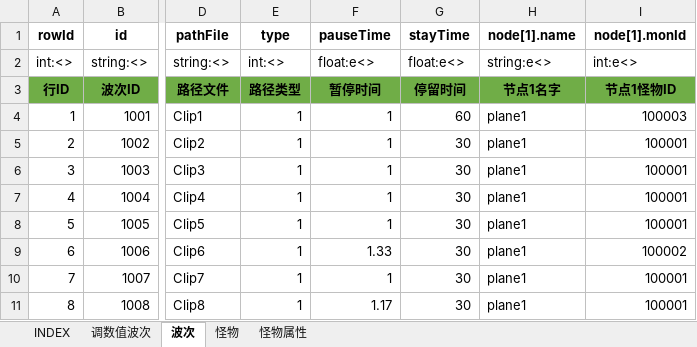
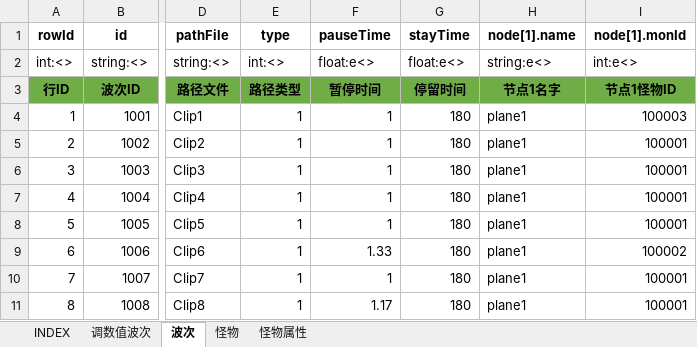
Before and after one commit to hataksumo/UIDesigner, an Excel workbook: Excel/monster.怪物.xlsx, sheet 波次, drawn as a sheet; only a part is shown, gaps mark what is left out; values as stored, in another font and other column widths than the file's, no borders; the diff names each change by its address in the sheet, - before the commit and + after, or states it on an @@ line.

Commit message:
停留时间

```diff
--- a/Excel/monster.怪物.xlsx (sheet 波次)
+++ b/Excel/monster.怪物.xlsx (sheet 波次)
-G4 (stayTime): 60
+G4 (stayTime): 180
-G5:G11 (stayTime): 30
+G5:G11 (stayTime): 180
```
